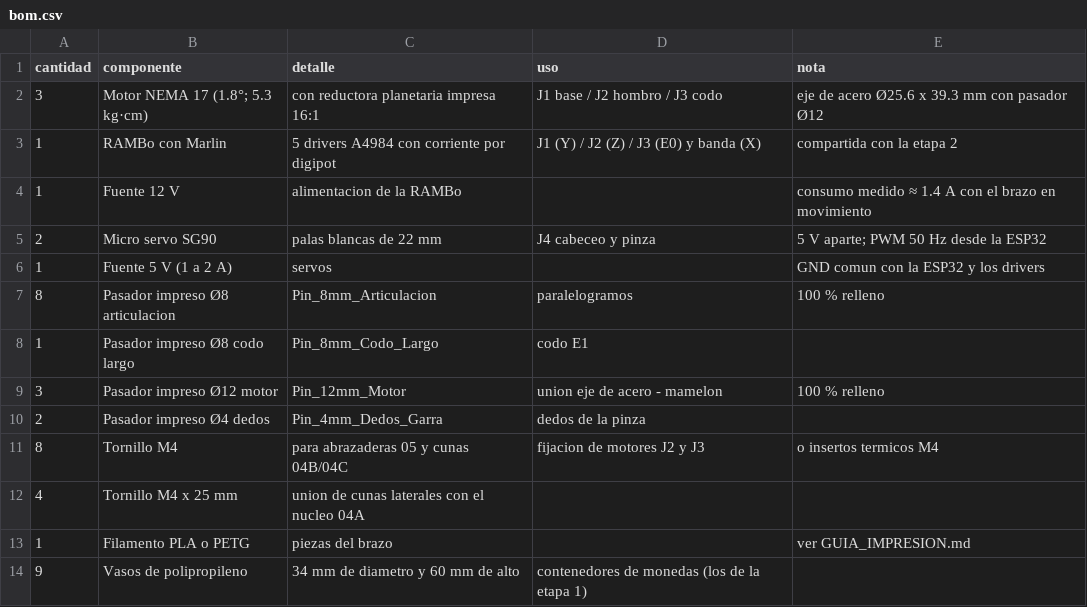
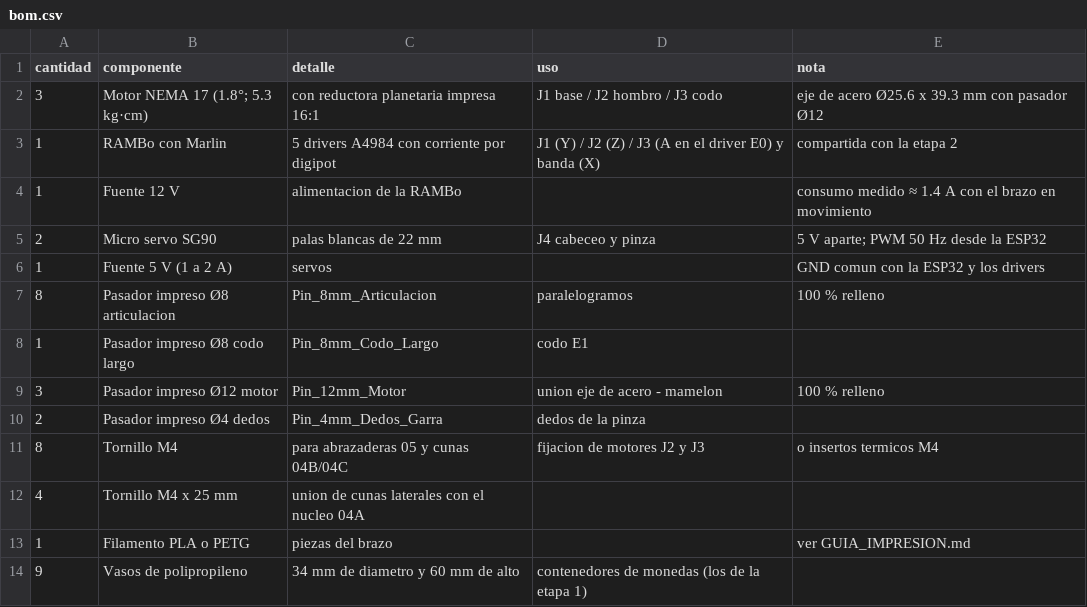
Before and after one commit to Johan-C777/coin-sorting-robot-pybullet, a CSV file: hardware/etapa3-brazo/bom.csv, drawn as a sheet.

Commit message:
Etapa 3: J3 como eje A de Marlin 2.1 (EXTRUDERS 0) y enlace actual por el panel web

```diff
--- a/hardware/etapa3-brazo/bom.csv
+++ b/hardware/etapa3-brazo/bom.csv
@@ -2,3 +2,3 @@ cantidad,componente,detalle,uso,nota
 3,Motor NEMA 17 (1.8°; 5.3 kg·cm),con reductora planetaria impresa 16:1,J1 base / J2 hombro / J3 codo,eje de acero Ø25.6 x 39.3 mm con pasador Ø12
-1,RAMBo con Marlin,5 drivers A4984 con corriente por digipot,J1 (Y) / J2 (Z) / J3 (E0) y banda (X),compartida con la etapa 2
+1,RAMBo con Marlin,5 drivers A4984 con corriente por digipot,J1 (Y) / J2 (Z) / J3 (A en el driver E0) y banda (X),compartida con la etapa 2
 1,Fuente 12 V,alimentacion de la RAMBo,,consumo medido ≈ 1.4 A con el brazo en movimiento
```
Also changed, not shown: 7 other files.
